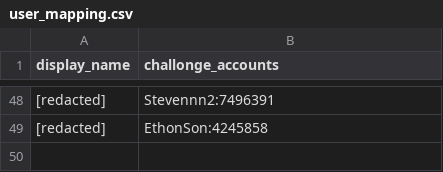
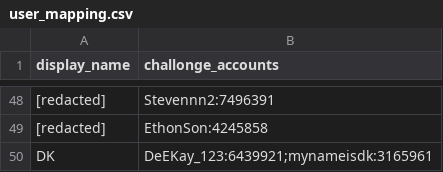
Before and after one commit to aTastyT0ast/llbpro, a CSV file: challonge/user_mapping.csv, drawn as a sheet; only a part is shown, gaps mark what is left out; the diff names each change by its address in the sheet, - before the commit and + after, or states it on an @@ line.

```diff
--- a/challonge/user_mapping.csv
+++ b/challonge/user_mapping.csv
+row 50: DK | DeEKay_123:6439921;mynameisdk:3165961
```
Also changed, not shown: ranking-calculation/assets/el_grande_mapping.csv, 5 other files.
